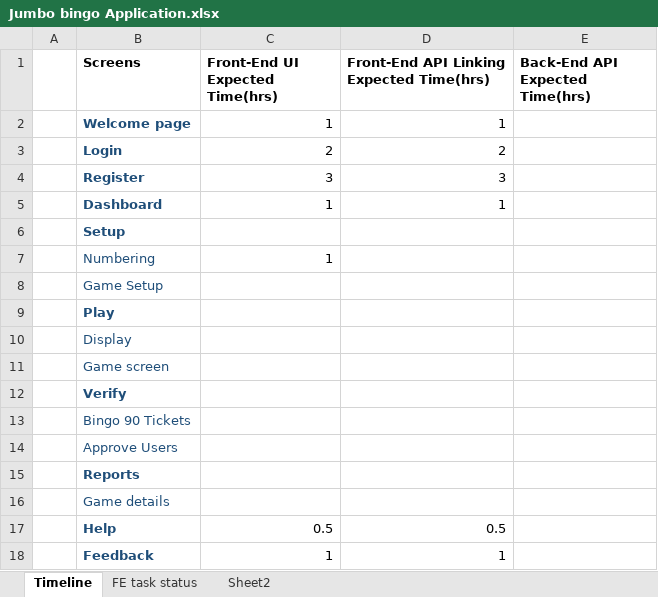
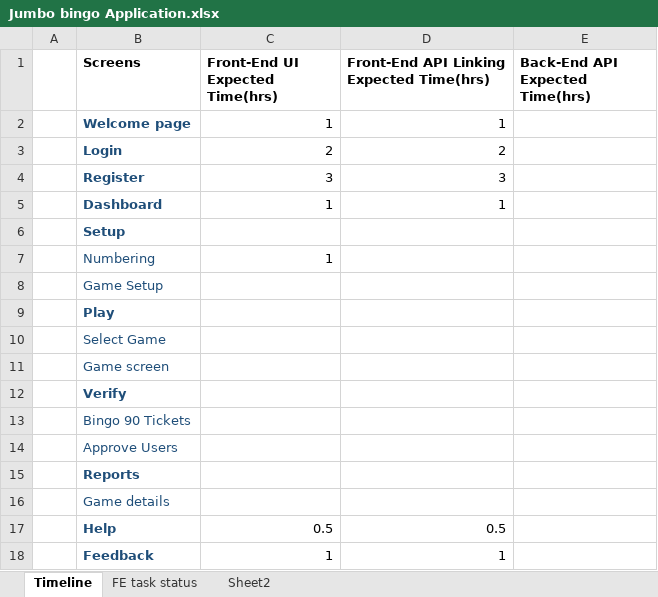
Before and after one commit to sivasamih/jumbobingo, an Excel workbook: Jumbo bingo Application.xlsx, sheet Timeline, drawn as a sheet; values as stored, in another font and other column widths than the file's, no borders; the diff names each change by its address in the sheet, - before the commit and + after, or states it on an @@ line.

```diff
--- a/Jumbo bingo Application.xlsx (sheet Timeline)
+++ b/Jumbo bingo Application.xlsx (sheet Timeline)
-B10 (Screens): Display
+B10 (Screens): Select Game
```
Also changed, not shown: sheet FE task status, formulas that keep their value, 3 other files.
